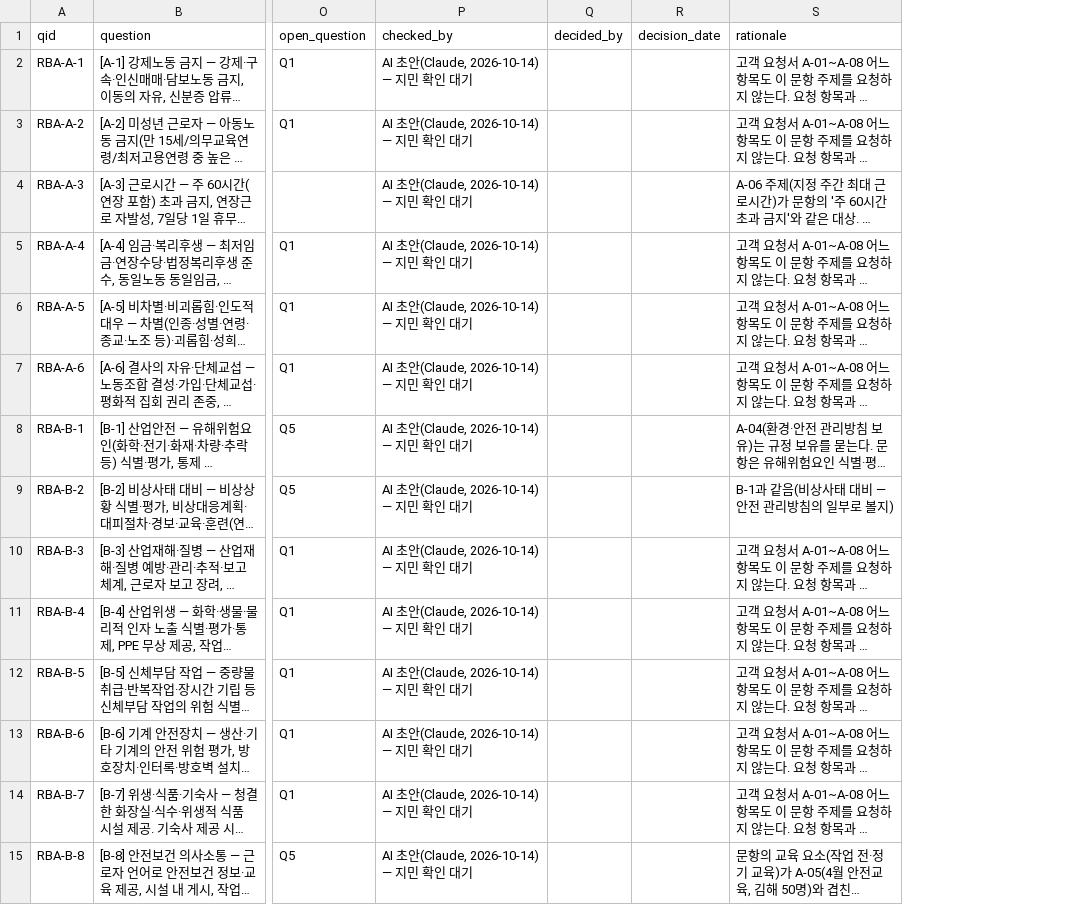
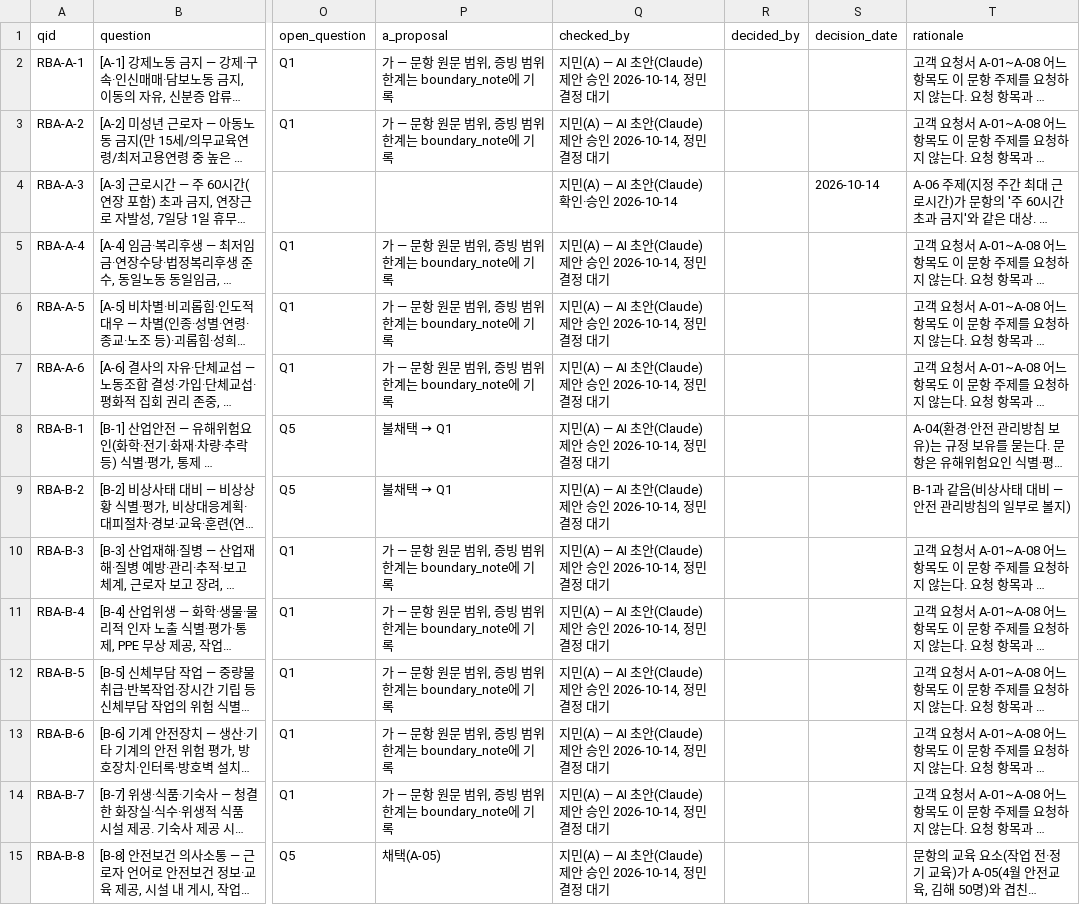
Before and after one commit to calix070924-wq/ESGenie, a CSV file: data/eval/scope/hanwool_bm_rba42_request_scope.csv, drawn as a sheet; only a part is shown, gaps mark what is left out; long unchanged cells end in …; addresses are those after the commit; the diff covers the shown part only; the diff names each change by its address in the sheet, - before the commit and + after, or states it on an @@ line.

```diff
--- a/data/eval/scope/hanwool_bm_rba42_request_scope.csv
+++ b/data/eval/scope/hanwool_bm_rba42_request_scope.csv
+column P (a_proposal), rows 2-15: 가 — 문항 원문 범위, 증빙 범위 한계는 boundary_note에 기록 | 가 — 문항 원문 범위, 증빙 범위 한계는 boundary_note에 기록 |  | 가 — 문항 원문 범위, 증빙 범위 한계는 boundary_note에 기록 | 가 — 문항 원문 범위, 증빙 범위 한계는 boundary_note에 기록 | 가 — 문항 원문 범위, 증빙 범위 한계는 boundary_note에 기록 | 불채택 → Q1 | 불채택 → Q1 | 가 — 문항 원문 범위, 증빙 범위 한계는 boundary_note에 기록 | 가 — 문항 원문 범위, 증빙 범위 한계는 boundary_note에 기록 | 가 — 문항 원문 범위, 증빙 범위 한계는 boundary_note에 기록 | 가 — 문항 원문 범위, 증빙 범위 한계는 boundary_note에 기록 | 가 — 문항 원문 범위, 증빙 범위 한계는 boundary_note에 기록 | 채택(A-05)
-Q2:Q3 (checked_by): AI 초안(Claude, 2026-10-14) — 지민 확인 대기
+Q2:Q3 (checked_by): 지민(A) — AI 초안(Claude) 제안 승인 2026-10-14, 정민 결정 대기
-Q4 (checked_by): AI 초안(Claude, 2026-10-14) — 지민 확인 대기
+Q4 (checked_by): 지민(A) — AI 초안(Claude) 확인·승인 2026-10-14
-S4 (decision_date): (empty)
+S4 (decision_date): 2026-10-14
-Q5:Q15 (checked_by): AI 초안(Claude, 2026-10-14) — 지민 확인 대기
+Q5:Q15 (checked_by): 지민(A) — AI 초안(Claude) 제안 승인 2026-10-14, 정민 결정 대기
```
Also changed, not shown: 43 edited cells elsewhere in this file, 1 other file.
